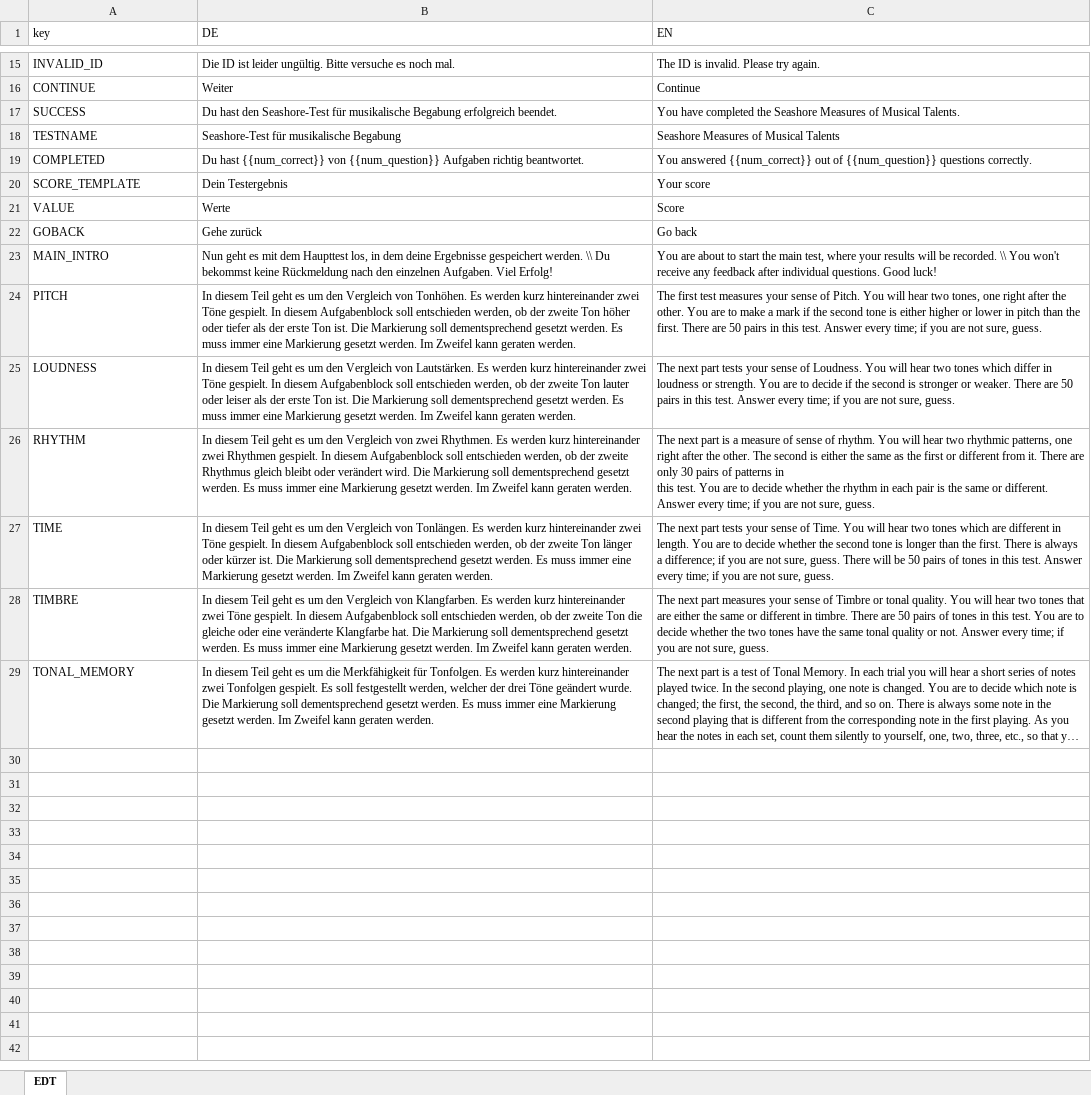
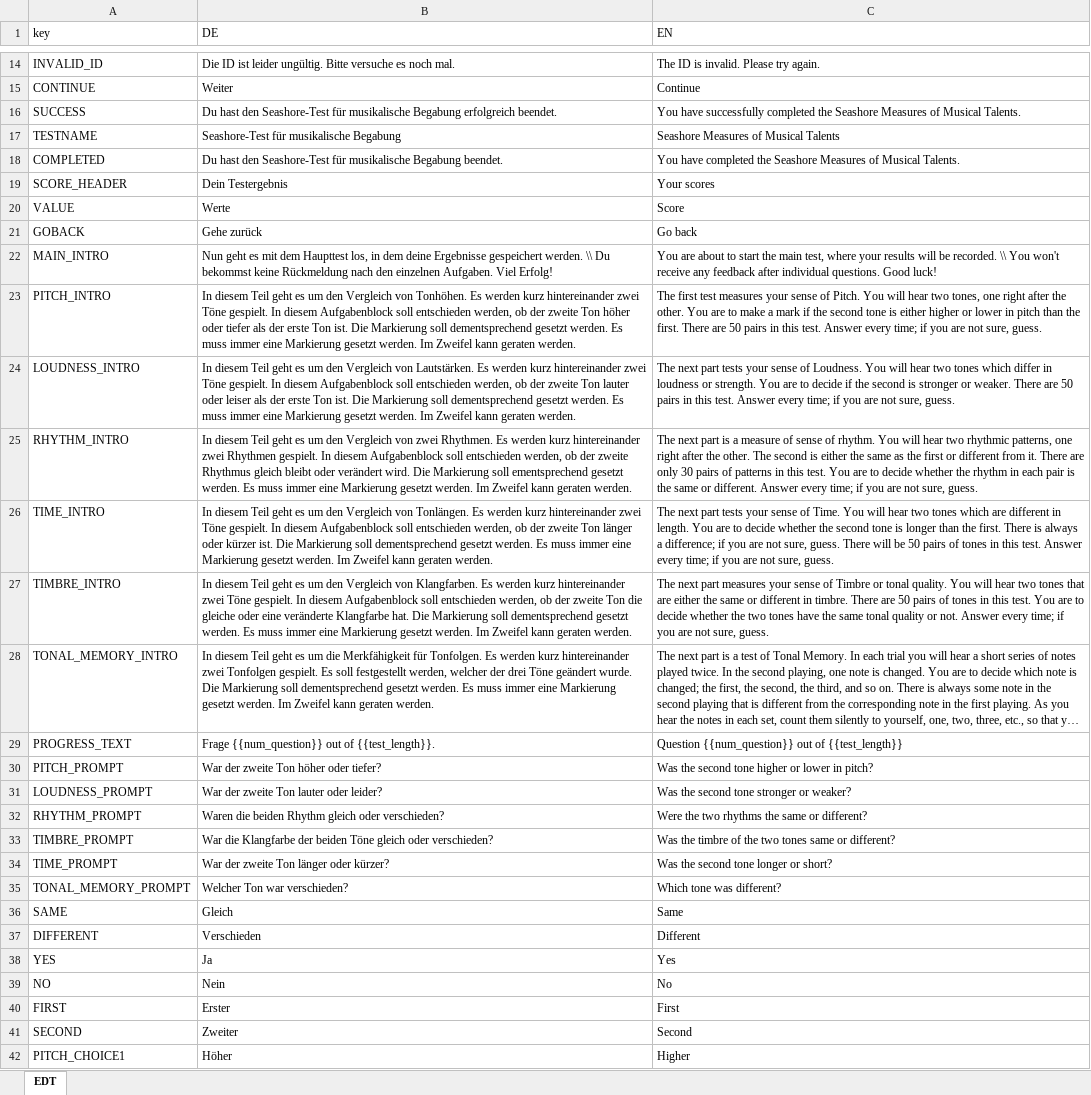
Before and after one commit to klausfrieler/SMT, an Excel workbook: data_raw/SMT_dict.xlsx, sheet EDT, drawn as a sheet; only a part is shown, gaps mark what is left out; long unchanged cells end in …; values as stored, in another font and other column widths than the file's, no borders; charts and pictures not drawn; addresses are those after the commit; the diff covers the shown part only; the diff names each change by its address in the sheet, - before the commit and + after, or states it on an @@ line.

Commit message:
First version

```diff
--- a/data_raw/SMT_dict.xlsx (sheet EDT)
+++ b/data_raw/SMT_dict.xlsx (sheet EDT)
-C16 (EN): You have completed the…
+C16 (EN): You have successfully completed the…
-B18 (DE): Du hast {{num_correct}} von {{num_question}} Aufgaben richtig beantwortet.
+B18 (DE): Du hast den Seashore-Test für musikalische Begabung beendet.
-C18 (EN): You answered {{num_correct}} out of {{num_question}} questions correctly.
+C18 (EN): You have completed the Seashore Measures of Musical Talents.
-A19 (key): SCORE_TEMPLATE
+A19 (key): SCORE_HEADER
-C19 (EN): Your score
+C19 (EN): Your scores
-A23 (key): PITCH
+A23 (key): PITCH_INTRO
-A24 (key): LOUDNESS
+A24 (key): LOUDNESS_INTRO
-A25 (key): RHYTHM
+A25 (key): RHYTHM_INTRO
-B25 (DE): …Markierung soll dementsprechend gesetzt werden.…
+B25 (DE): …Markierung soll ementsprechend gesetzt werden.…
-C25 (EN): …sure, guess.
+C25 (EN): …sure, guess.
-A26 (key): TIME
+A26 (key): TIME_INTRO
-A27 (key): TIMBRE
+A27 (key): TIMBRE_INTRO
-A28 (key): TONAL_MEMORY
+A28 (key): TONAL_MEMORY_INTRO
+row 29: PROGRESS_TEXT | Frage {{num_question}} out of {{test_length}}. | Question {{num_question}} out of {{test_length}}
+row 30: PITCH_PROMPT | War der zweite Ton höher oder tiefer? | Was the second tone higher or lower in pitch?
+row 31: LOUDNESS_PROMPT | War der zweite Ton lauter oder leider? | Was the second tone stronger or weaker?
+row 32: RHYTHM_PROMPT | Waren die beiden Rhythm gleich oder verschieden? | Were the two rhythms the same or different?
+row 33: TIMBRE_PROMPT | War die Klangfarbe der beiden Töne gleich oder verschieden? | Was the timbre of the two tones same or different?
+row 34: TIME_PROMPT | War der zweite Ton länger oder kürzer? | Was the second tone longer or short?
+row 35: TONAL_MEMORY_PROMPT | Welcher Ton war verschieden? | Which tone was different?
+row 36: SAME | Gleich | Same
+row 37: DIFFERENT | Verschieden | Different
+row 38: YES | Ja | Yes
+row 39: NO | Nein | No
+row 40: FIRST | Erster | First
+row 41: SECOND | Zweiter | Second
+row 42: PITCH_CHOICE1 | Höher | Higher
```
Also changed, not shown: 22 added rows and 1 removed row elsewhere in this sheet, charts or pictures, data_raw/SMT_item_bank.xlsx, 16 other files.
